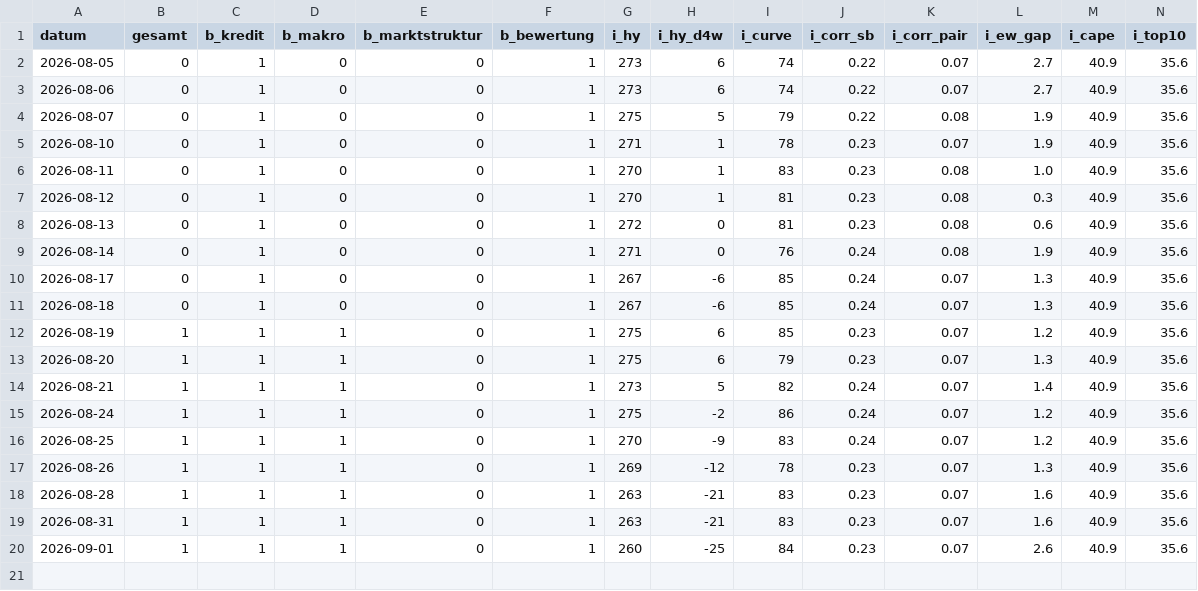
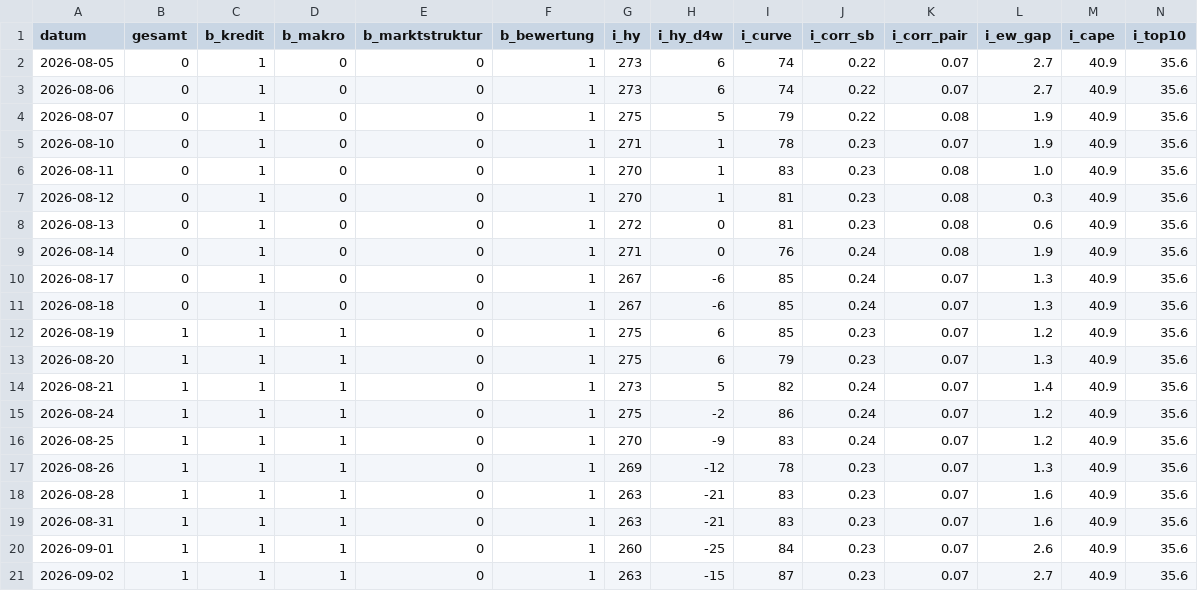
Before and after one commit to AlexD-mini/Risiko-Cockpit-, a CSV file: history.csv, drawn as a sheet; only a part is shown; rows hold the shown columns only; the diff names each change by its address in the sheet, - before the commit and + after, or states it on an @@ line.

```diff
--- a/history.csv
+++ b/history.csv
+row 21: 2026-09-02 | 1 | 1 | 1 | 0 | 1 | 263 | -15 | 87 | 0.23 | 0.07 | 2.7 | 40.9 | 35.6
```
Also changed, not shown: 1 other file.
